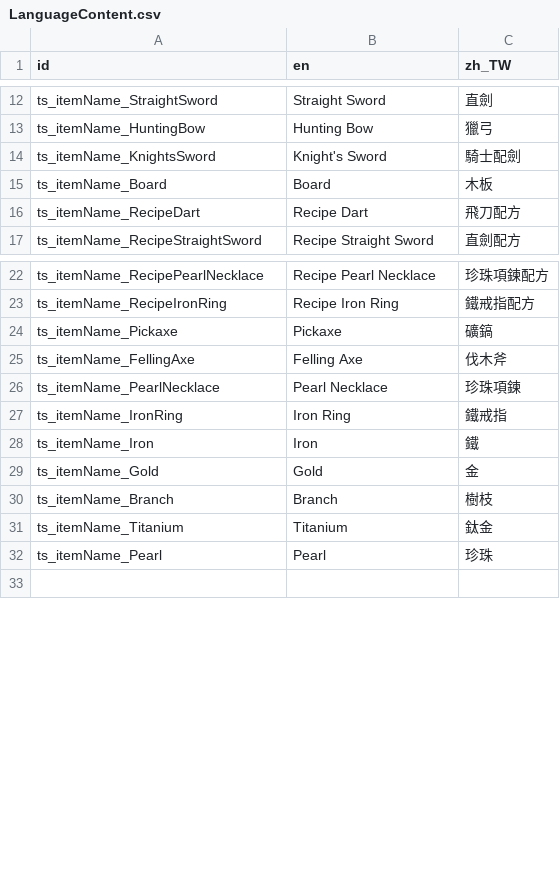
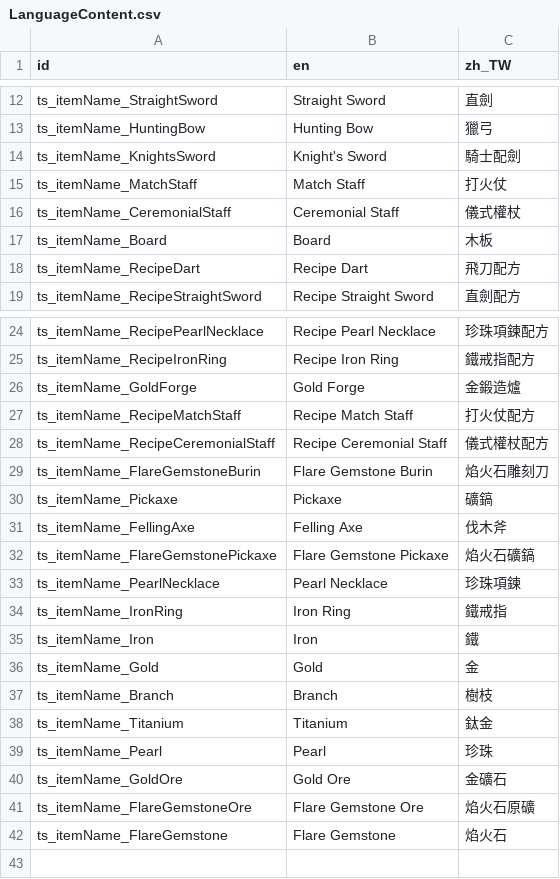
Before and after one commit to ktkr1753/TravelingSmith, a CSV file: 006_Language/Texts/LanguageContent.csv, drawn as a sheet; only a part is shown, gaps mark what is left out; the diff names each change by its address in the sheet, - before the commit and + after, or states it on an @@ line.

```diff
--- a/006_Language/Texts/LanguageContent.csv
+++ b/006_Language/Texts/LanguageContent.csv
+row 15: ts_itemName_MatchStaff | Match Staff | 打火仗
+row 16: ts_itemName_CeremonialStaff | Ceremonial Staff | 儀式權杖
+row 26: ts_itemName_GoldForge | Gold Forge | 金鍛造爐
+row 27: ts_itemName_RecipeMatchStaff | Recipe Match Staff | 打火仗配方
+row 28: ts_itemName_RecipeCeremonialStaff | Recipe Ceremonial Staff | 儀式權杖配方
+row 29: ts_itemName_FlareGemstoneBurin | Flare Gemstone Burin | 焰火石雕刻刀
+row 32: ts_itemName_FlareGemstonePickaxe | Flare Gemstone Pickaxe | 焰火石礦鎬
+row 40: ts_itemName_GoldOre | Gold Ore | 金礦石
+row 41: ts_itemName_FlareGemstoneOre | Flare Gemstone Ore | 焰火石原礦
+row 42: ts_itemName_FlareGemstone | Flare Gemstone | 焰火石
```
Also changed, not shown: 20 other files.
